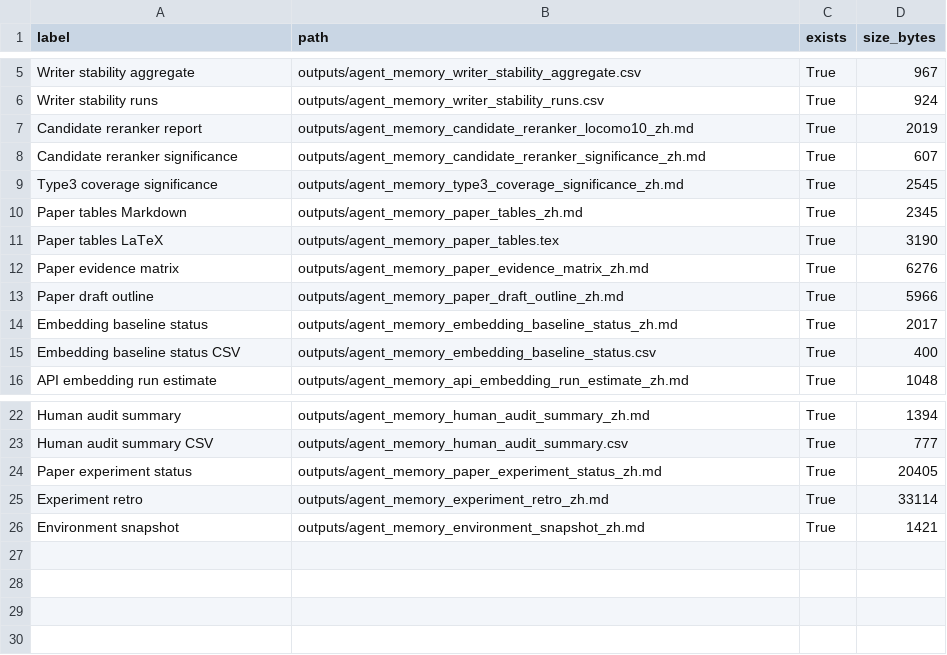
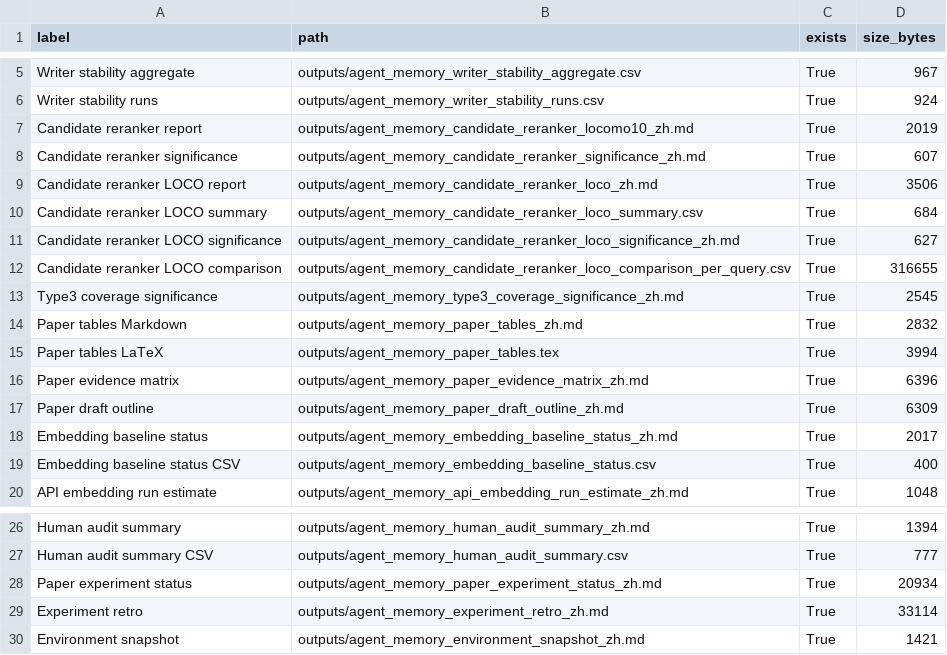
Before and after one commit to bai9yu/agent-memory-experiment, a CSV file: outputs/agent_memory_reproducibility_artifacts.csv, drawn as a sheet; only a part is shown, gaps mark what is left out.

Commit message:
Add LOCO candidate reranker validation

```diff
--- a/outputs/agent_memory_reproducibility_artifacts.csv
+++ b/outputs/agent_memory_reproducibility_artifacts.csv
@@ -8,7 +8,11 @@ Candidate reranker report,outputs/agent_memory_candidate_reranker_locomo10_zh.md
 Candidate reranker significance,outputs/agent_memory_candidate_reranker_significance_zh.md,True,607
+Candidate reranker LOCO report,outputs/agent_memory_candidate_reranker_loco_zh.md,True,3506
+Candidate reranker LOCO summary,outputs/agent_memory_candidate_reranker_loco_summary.csv,True,684
+Candidate reranker LOCO significance,outputs/agent_memory_candidate_reranker_loco_significance_zh.md,True,627
+Candidate reranker LOCO comparison,outputs/agent_memory_candidate_reranker_loco_comparison_per_query.csv,True,316655
 Type3 coverage significance,outputs/agent_memory_type3_coverage_significance_zh.md,True,2545
-Paper tables Markdown,outputs/agent_memory_paper_tables_zh.md,True,2345
-Paper tables LaTeX,outputs/agent_memory_paper_tables.tex,True,3190
-Paper evidence matrix,outputs/agent_memory_paper_evidence_matrix_zh.md,True,6276
-Paper draft outline,outputs/agent_memory_paper_draft_outline_zh.md,True,5966
+Paper tables Markdown,outputs/agent_memory_paper_tables_zh.md,True,2832
+Paper tables LaTeX,outputs/agent_memory_paper_tables.tex,True,3994
+Paper evidence matrix,outputs/agent_memory_paper_evidence_matrix_zh.md,True,6396
+Paper draft outline,outputs/agent_memory_paper_draft_outline_zh.md,True,6309
 Embedding baseline status,outputs/agent_memory_embedding_baseline_status_zh.md,True,2017
@@ -23,3 +27,3 @@ Human audit summary,outputs/agent_memory_human_audit_summary_zh.md,True,1394
 Human audit summary CSV,outputs/agent_memory_human_audit_summary.csv,True,777
-Paper experiment status,outputs/agent_memory_paper_experiment_status_zh.md,True,20405
+Paper experiment status,outputs/agent_memory_paper_experiment_status_zh.md,True,20934
 Experiment retro,outputs/agent_memory_experiment_retro_zh.md,True,33114
```
Also changed, not shown: outputs/agent_memory_paper_evidence_matrix.csv, 22 other files.
